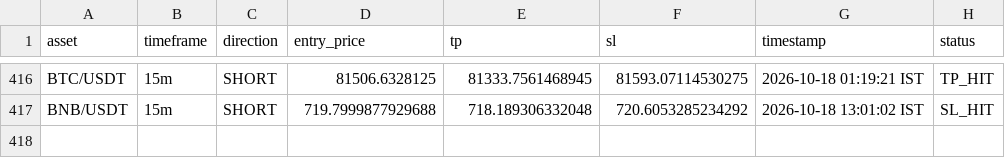
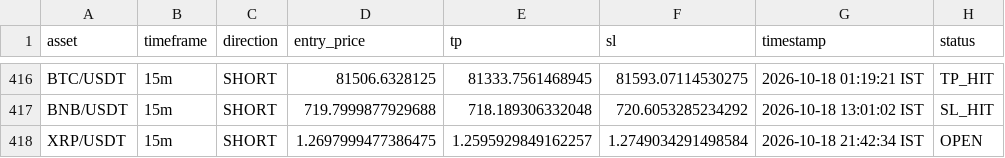
Before and after one commit to deepak3039/ai-trading-scanner, a CSV file: trade_log.csv, drawn as a sheet; only a part is shown, gaps mark what is left out.

```diff
--- a/trade_log.csv
+++ b/trade_log.csv
@@ -417 +417,2 @@ BTC/USDT,15m,SHORT,81506.6328125,81333.7561468945,81593.07114530275,2026-10-18 0
 BNB/USDT,15m,SHORT,719.7999877929688,718.189306332048,720.6053285234292,2026-10-18 13:01:02 IST,SL_HIT
+XRP/USDT,15m,SHORT,1.2697999477386475,1.2595929849162257,1.2749034291498584,2026-10-18 21:42:34 IST,OPEN
```
